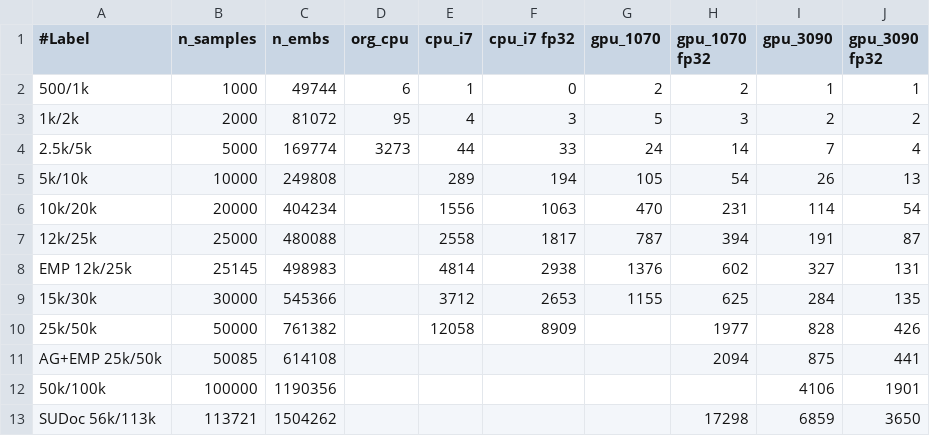
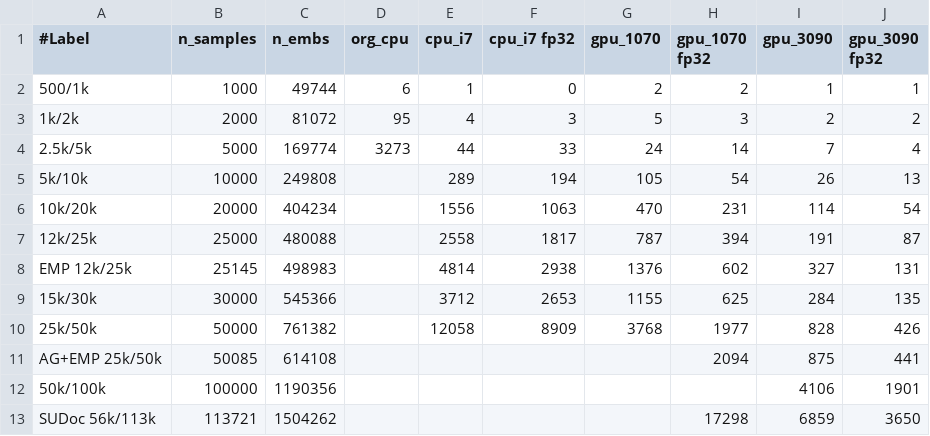
Before and after one commit to sfiligoi/unifrac, a CSV file: benchmarks/desktop_summary_wn.csv, drawn as a sheet.

```diff
--- a/benchmarks/desktop_summary_wn.csv
+++ b/benchmarks/desktop_summary_wn.csv
@@ -9,3 +9,3 @@ EMP 12k/25k,25145,498983,,4814,2938,1376,602,327,131
 15k/30k,30000,545366,,3712,2653,1155,625,284,135
-25k/50k,50000,761382,,12058,8909,,1977,828,426
+25k/50k,50000,761382,,12058,8909,3768,1977,828,426
 AG+EMP 25k/50k,50085,614108,,,,,2094,875,441
```
Also changed, not shown: benchmarks/desktop_summary_uw.csv, benchmarks/desktop_summary_uw_f.csv, 1 other file.
